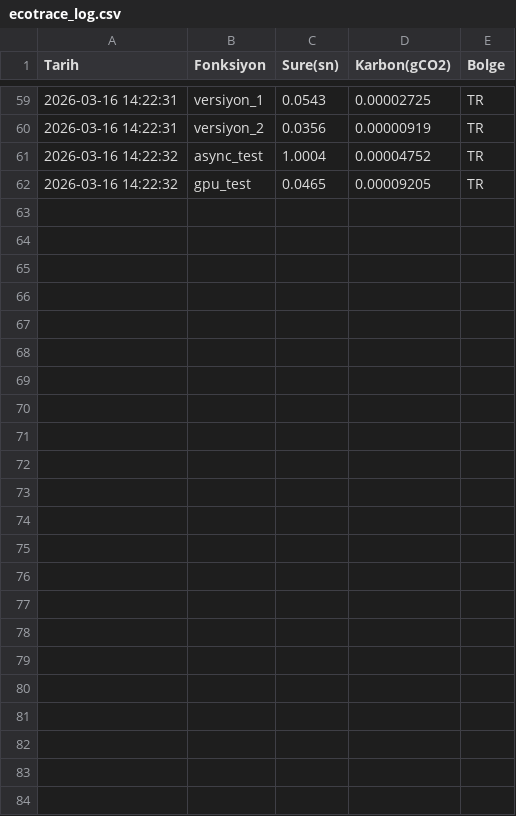
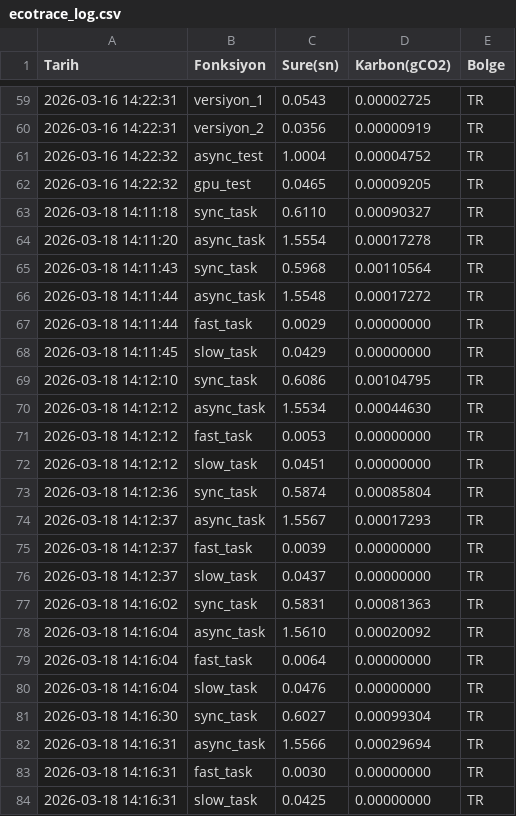
Before and after one commit to Zwony/ecotrace, a CSV file: ecotrace_log.csv, drawn as a sheet; only a part is shown, gaps mark what is left out.

Commit message:
Chore: Update log and package metadata

```diff
--- a/ecotrace_log.csv
+++ b/ecotrace_log.csv
@@ -62 +62,23 @@ Tarih,Fonksiyon,Sure(sn),Karbon(gCO2),Bolge
 2026-03-16 14:22:32,gpu_test,0.0465,0.00009205,TR
+2026-03-18 14:11:18,sync_task,0.6110,0.00090327,TR
+2026-03-18 14:11:20,async_task,1.5554,0.00017278,TR
+2026-03-18 14:11:43,sync_task,0.5968,0.00110564,TR
+2026-03-18 14:11:44,async_task,1.5548,0.00017272,TR
+2026-03-18 14:11:44,fast_task,0.0029,0.00000000,TR
+2026-03-18 14:11:45,slow_task,0.0429,0.00000000,TR
+2026-03-18 14:12:10,sync_task,0.6086,0.00104795,TR
+2026-03-18 14:12:12,async_task,1.5534,0.00044630,TR
+2026-03-18 14:12:12,fast_task,0.0053,0.00000000,TR
+2026-03-18 14:12:12,slow_task,0.0451,0.00000000,TR
+2026-03-18 14:12:36,sync_task,0.5874,0.00085804,TR
+2026-03-18 14:12:37,async_task,1.5567,0.00017293,TR
+2026-03-18 14:12:37,fast_task,0.0039,0.00000000,TR
+2026-03-18 14:12:37,slow_task,0.0437,0.00000000,TR
+2026-03-18 14:16:02,sync_task,0.5831,0.00081363,TR
+2026-03-18 14:16:04,async_task,1.5610,0.00020092,TR
+2026-03-18 14:16:04,fast_task,0.0064,0.00000000,TR
+2026-03-18 14:16:04,slow_task,0.0476,0.00000000,TR
+2026-03-18 14:16:30,sync_task,0.6027,0.00099304,TR
+2026-03-18 14:16:31,async_task,1.5566,0.00029694,TR
+2026-03-18 14:16:31,fast_task,0.0030,0.00000000,TR
+2026-03-18 14:16:31,slow_task,0.0425,0.00000000,TR
```
